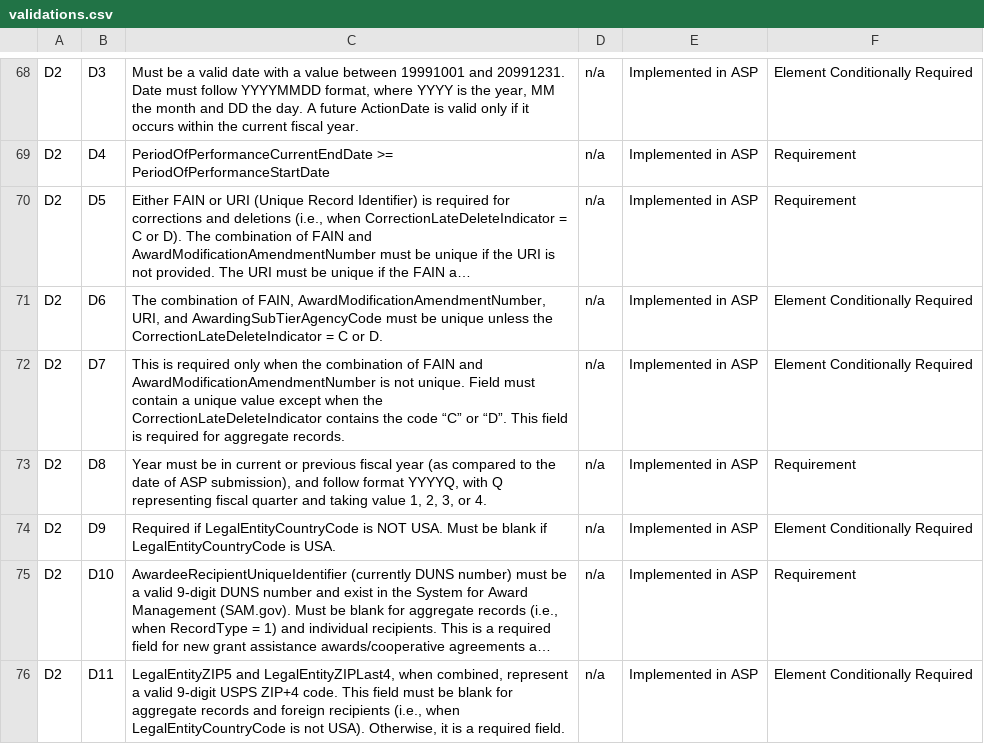
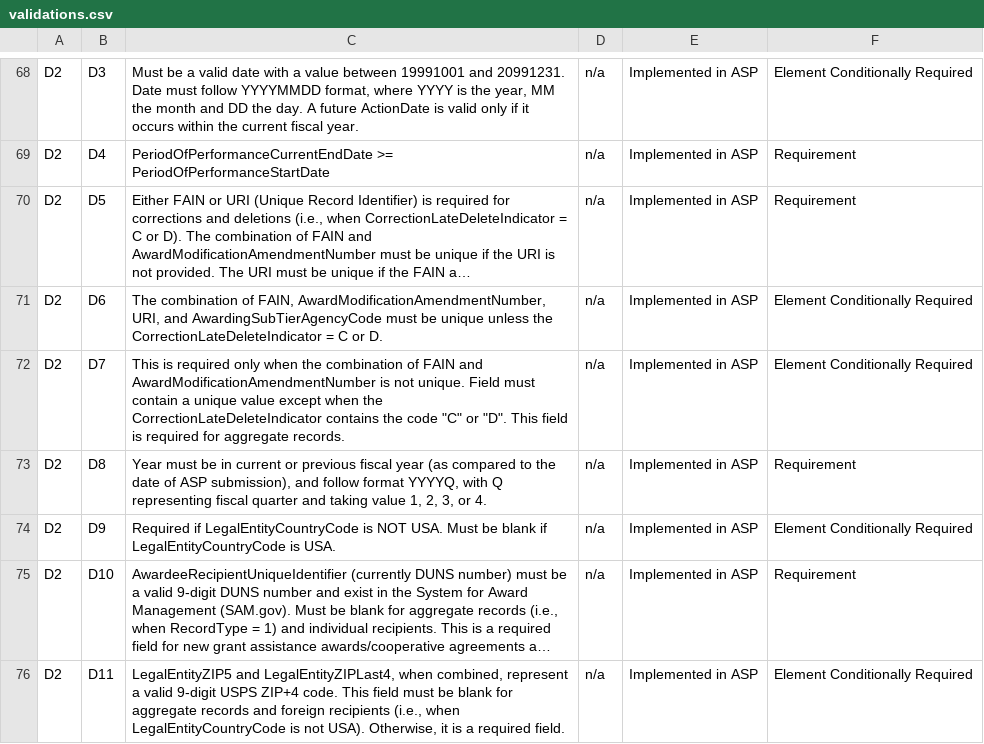
Before and after one commit to fedspendingtransparency/data-act-broker-web-app, a CSV file: src/help/validations.csv, drawn as a sheet; only a part is shown, gaps mark what is left out; long unchanged cells end in …; the diff names each change by its address in the sheet, - before the commit and + after, or states it on an @@ line.

Commit message:
Fixing smart quotes

```diff
--- a/src/help/validations.csv
+++ b/src/help/validations.csv
-C72: …the code “C” or “D”. This field…
+C72: …the code "C" or "D". This field…
```
